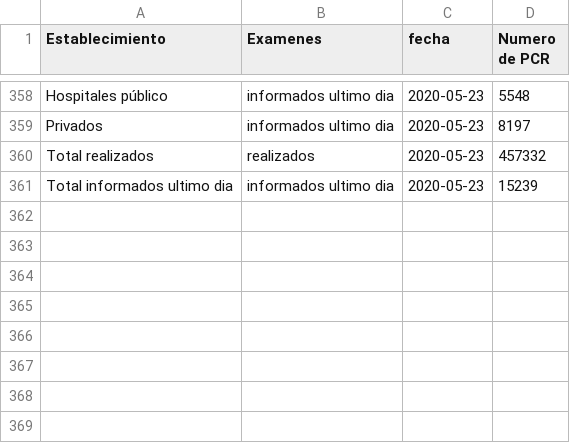
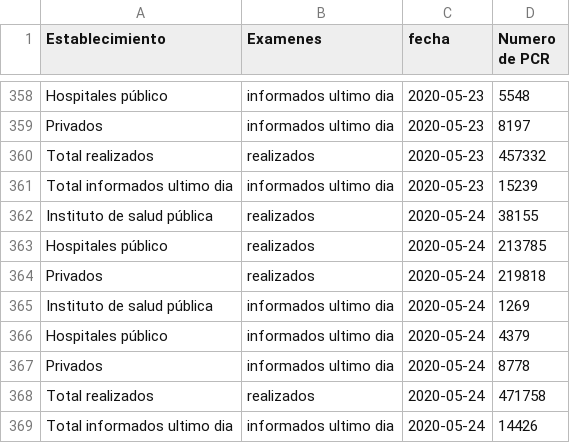
Before and after one commit to jaguridi/Datos-COVID19, a CSV file: output/producto17/PCREstablecimiento_std.csv, drawn as a sheet; only a part is shown, gaps mark what is left out; the diff names each change by its address in the sheet, - before the commit and + after, or states it on an @@ line.

```diff
--- a/output/producto17/PCREstablecimiento_std.csv
+++ b/output/producto17/PCREstablecimiento_std.csv
+row 362: Instituto de salud pública | realizados | 2020-05-24 | 38155
+row 363: Hospitales público | realizados | 2020-05-24 | 213785
+row 364: Privados | realizados | 2020-05-24 | 219818
+row 365: Instituto de salud pública | informados ultimo dia | 2020-05-24 | 1269
+row 366: Hospitales público | informados ultimo dia | 2020-05-24 | 4379
+row 367: Privados | informados ultimo dia | 2020-05-24 | 8778
+row 368: Total realizados | realizados | 2020-05-24 | 471758
+row 369: Total informados ultimo dia | informados ultimo dia | 2020-05-24 | 14426
```
Also changed, not shown: output/producto10/FallecidosEtario_std.csv, output/producto12/bulk/producto7.csv, 22 other files.
